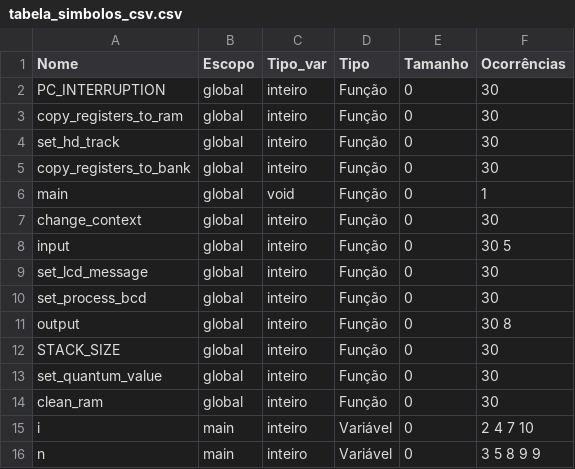
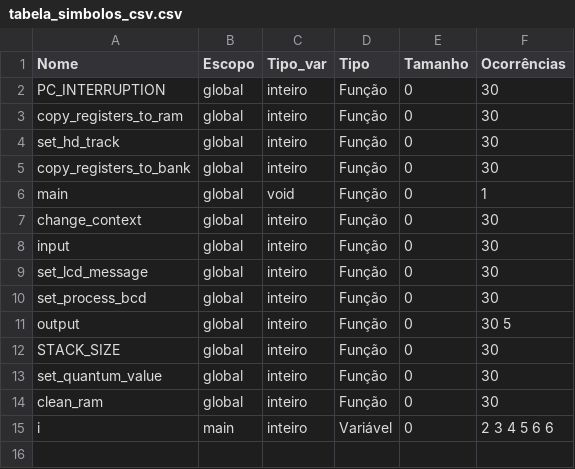
Before and after one commit to ges-cs01/lexer, a CSV file: ach2087/source/analises/tabela_simbolos_csv.csv, drawn as a sheet.

```diff
--- a/ach2087/source/analises/tabela_simbolos_csv.csv
+++ b/ach2087/source/analises/tabela_simbolos_csv.csv
@@ -7,6 +7,6 @@ main,global,void,Função,0,1
 change_context,global,inteiro,Função,0,30
-input,global,inteiro,Função,0,30 5
+input,global,inteiro,Função,0,30
 set_lcd_message,global,inteiro,Função,0,30
 set_process_bcd,global,inteiro,Função,0,30
-output,global,inteiro,Função,0,30 8
+output,global,inteiro,Função,0,30 5
 STACK_SIZE,global,inteiro,Função,0,30
@@ -14,3 +14,2 @@ set_quantum_value,global,inteiro,Função,0,30
 clean_ram,global,inteiro,Função,0,30
-i,main,inteiro,Variável,0,2 4 7 10
-n,main,inteiro,Variável,0,3 5 8 9 9
+i,main,inteiro,Variável,0,2 3 4 5 6 6
```
Also changed, not shown: 8 other files.
